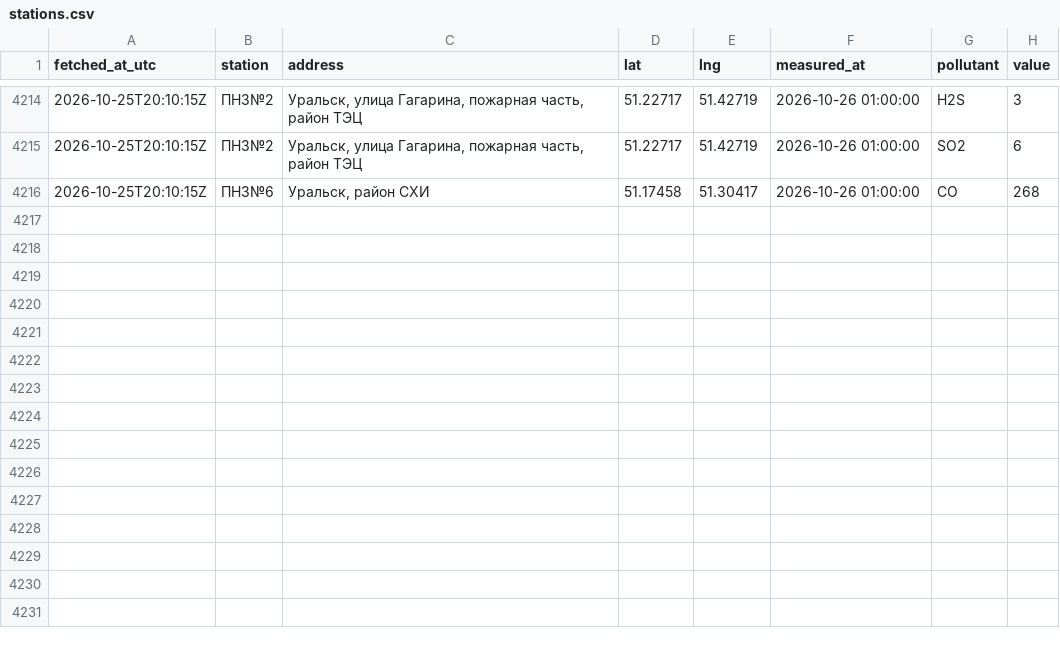
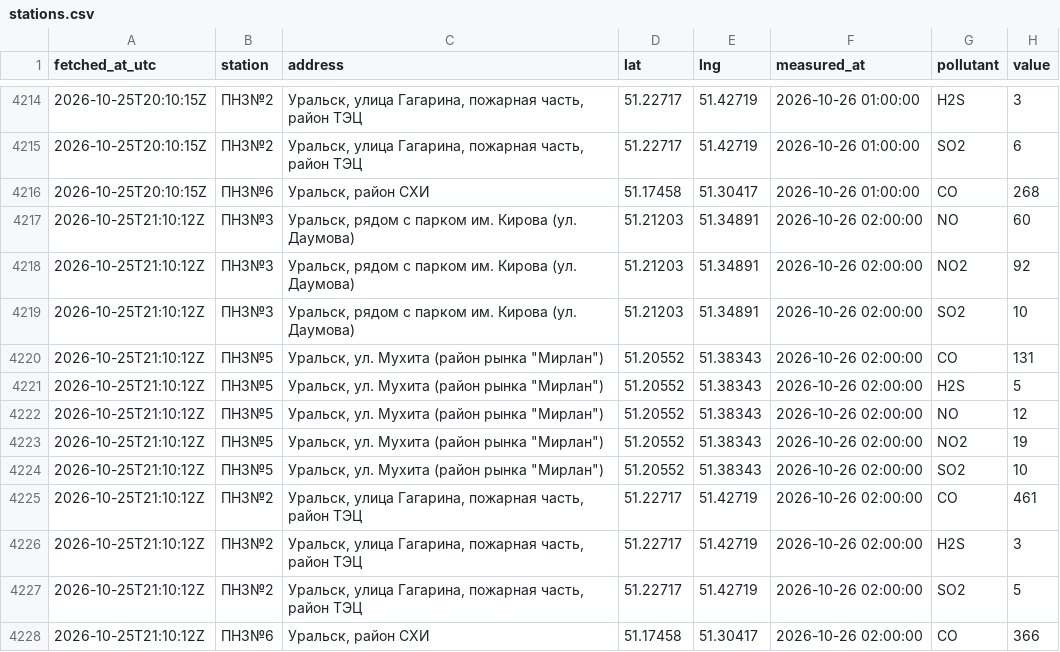
Before and after one commit to SanDav2011/atyrau-air, a CSV file: data/oral/stations.csv, drawn as a sheet; only a part is shown, gaps mark what is left out; the diff names each change by its address in the sheet, - before the commit and + after, or states it on an @@ line.

```diff
--- a/data/oral/stations.csv
+++ b/data/oral/stations.csv
+row 4217: 2026-10-25T21:10:12Z | ПНЗ№3 | Уральск, рядом с парком им. Кирова (ул. Даумова) | 51.21203 | 51.34891 | 2026-10-26 02:00:00 | NO | 60
+row 4218: 2026-10-25T21:10:12Z | ПНЗ№3 | Уральск, рядом с парком им. Кирова (ул. Даумова) | 51.21203 | 51.34891 | 2026-10-26 02:00:00 | NO2 | 92
+row 4219: 2026-10-25T21:10:12Z | ПНЗ№3 | Уральск, рядом с парком им. Кирова (ул. Даумова) | 51.21203 | 51.34891 | 2026-10-26 02:00:00 | SO2 | 10
+row 4220: 2026-10-25T21:10:12Z | ПНЗ№5 | Уральск, ул. Мухита (район рынка "Мирлан") | 51.20552 | 51.38343 | 2026-10-26 02:00:00 | CO | 131
+row 4221: 2026-10-25T21:10:12Z | ПНЗ№5 | Уральск, ул. Мухита (район рынка "Мирлан") | 51.20552 | 51.38343 | 2026-10-26 02:00:00 | H2S | 5
+row 4222: 2026-10-25T21:10:12Z | ПНЗ№5 | Уральск, ул. Мухита (район рынка "Мирлан") | 51.20552 | 51.38343 | 2026-10-26 02:00:00 | NO | 12
+row 4223: 2026-10-25T21:10:12Z | ПНЗ№5 | Уральск, ул. Мухита (район рынка "Мирлан") | 51.20552 | 51.38343 | 2026-10-26 02:00:00 | NO2 | 19
+row 4224: 2026-10-25T21:10:12Z | ПНЗ№5 | Уральск, ул. Мухита (район рынка "Мирлан") | 51.20552 | 51.38343 | 2026-10-26 02:00:00 | SO2 | 10
+row 4225: 2026-10-25T21:10:12Z | ПНЗ№2 | Уральск, улица Гагарина, пожарная часть, район ТЭЦ | 51.22717 | 51.42719 | 2026-10-26 02:00:00 | CO | 461
+row 4226: 2026-10-25T21:10:12Z | ПНЗ№2 | Уральск, улица Гагарина, пожарная часть, район ТЭЦ | 51.22717 | 51.42719 | 2026-10-26 02:00:00 | H2S | 3
+row 4227: 2026-10-25T21:10:12Z | ПНЗ№2 | Уральск, улица Гагарина, пожарная часть, район ТЭЦ | 51.22717 | 51.42719 | 2026-10-26 02:00:00 | SO2 | 5
+row 4228: 2026-10-25T21:10:12Z | ПНЗ№6 | Уральск, район СХИ | 51.17458 | 51.30417 | 2026-10-26 02:00:00 | CO | 366
```
Also changed, not shown: data/aktobe/stations.csv, data/karaganda/stations.csv, 38 other files.
